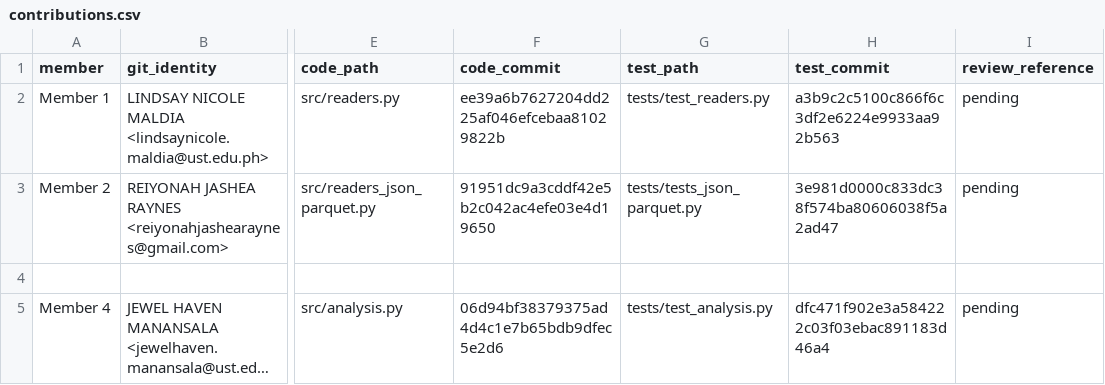
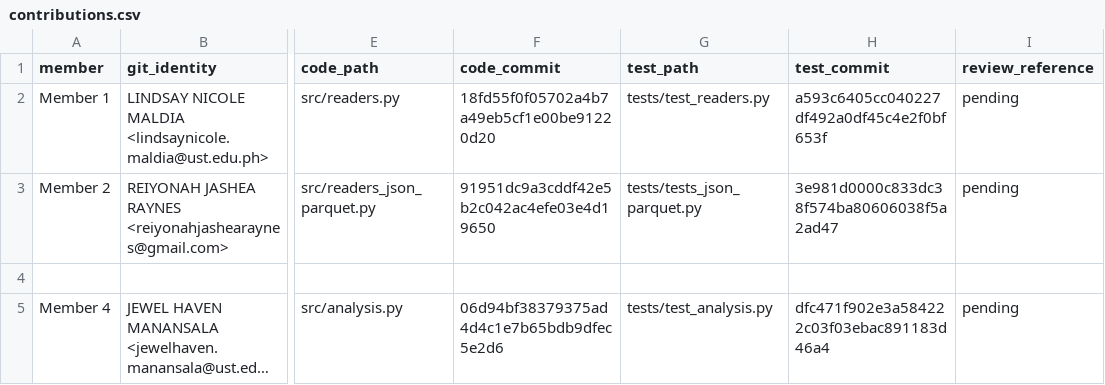
Before and after one commit to reiyonahraynes/week10_Group-7, a CSV file: contributions.csv, drawn as a sheet; only a part is shown, gaps mark what is left out; long unchanged cells end in …; the diff names each change by its address in the sheet, - before the commit and + after, or states it on an @@ line.

Commit message:
Update contributions.csv with new commit hashes

```diff
--- a/contributions.csv
+++ b/contributions.csv
-F2 (code_commit): ee39a6b7627204dd225af046efcebaa81029822b
+F2 (code_commit): 18fd55f0f05702a4b7a49eb5cf1e00be91220d20
-H2 (test_commit): a3b9c2c5100c866f6c3df2e6224e9933aa92b563
+H2 (test_commit): a593c6405cc040227df492a0df45c4e2f0bf653f
```
